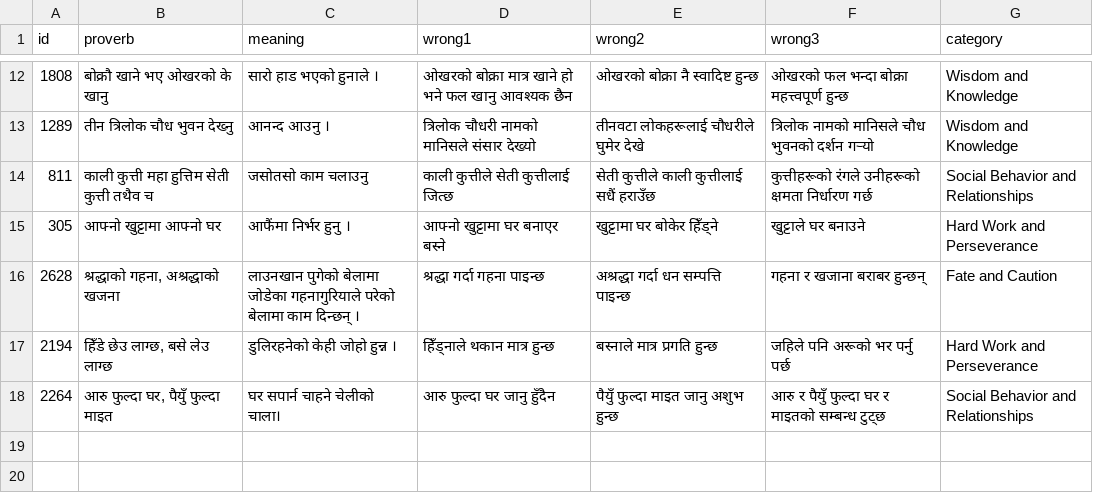
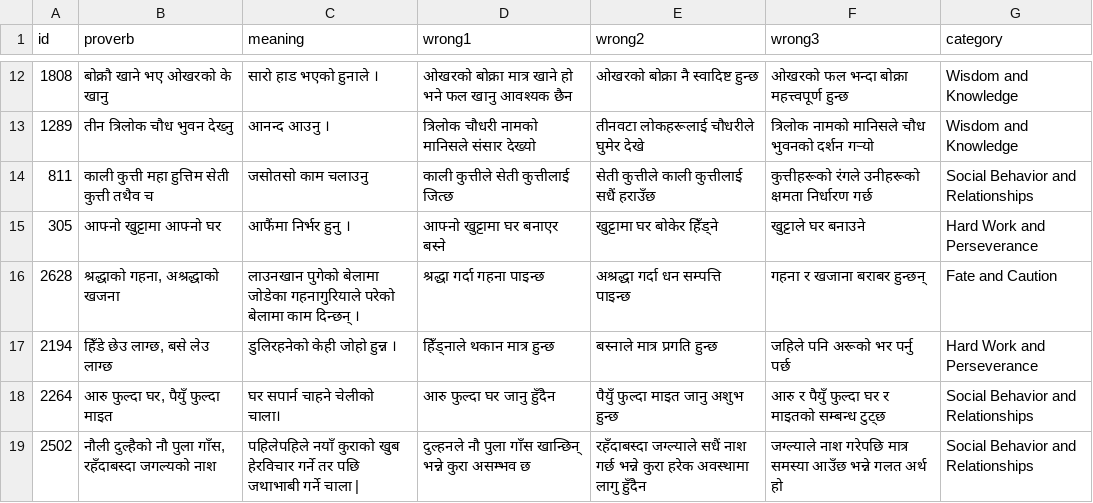
Before and after one commit to cluelesprogrammer/nepali-proverb-validator, a CSV file: jobs/2e54296a-c248-486d-90e3-7889ba9354c0/rejected.csv, drawn as a sheet; only a part is shown, gaps mark what is left out; the diff names each change by its address in the sheet, - before the commit and + after, or states it on an @@ line.

Commit message:
chore(data): session 2e54296a-c248-486d-90e3-7889ba9354c0 @ 2026-10-06T07:24:46.143Z

```diff
--- a/jobs/2e54296a-c248-486d-90e3-7889ba9354c0/rejected.csv
+++ b/jobs/2e54296a-c248-486d-90e3-7889ba9354c0/rejected.csv
+row 19: 2502 | नौली दुल्हैको नौ पुला गाँस, रहँदाबस्दा जगल्यको नाश | पहिलेपहिले नयाँ कुराको खुब हेरविचार गर्ने तर पछि जथाभाबी गर्ने चाला | | दुल्हनले नौ पुला गाँस खान्छिन् भन्ने कुरा असम्भव छ | रहँदाबस्दा जग्ल्याले सधैं नाश गर्छ भन्ने कुरा हरेक अवस्थामा लागु हुँदैन | जग्ल्याले नाश गरेपछि मात्र समस्या आउँछ भन्ने गलत अर्थ हो | Social Behavior and Relationships
```
